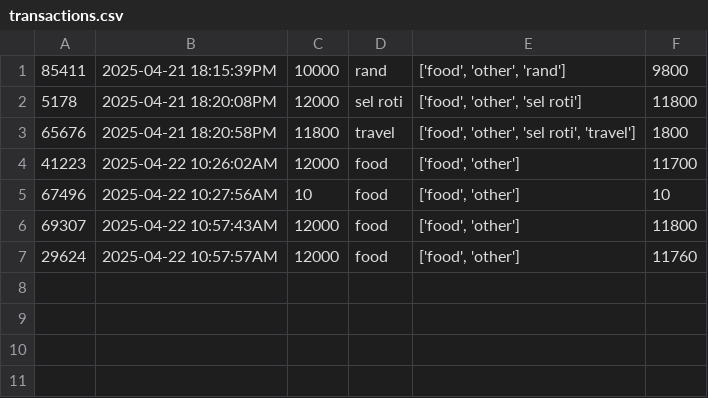
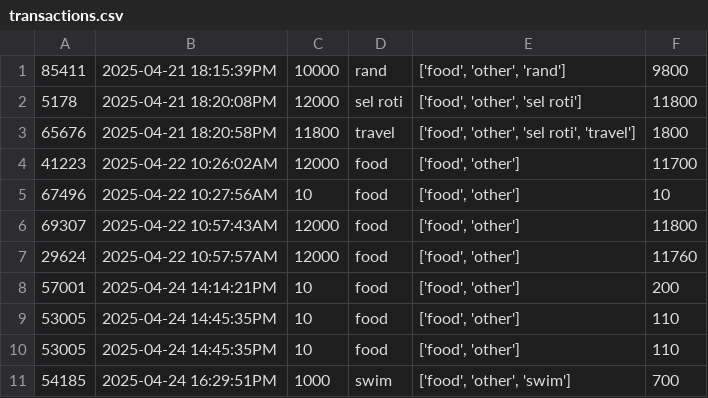
Before and after one commit to feerose111/eSewa-AI-Internship, a CSV file: Week1-ExpenseTracker/transactions.csv, drawn as a sheet; the diff names each change by its address in the sheet, - before the commit and + after, or states it on an @@ line.

```diff
--- a/Week1-ExpenseTracker/transactions.csv
+++ b/Week1-ExpenseTracker/transactions.csv
+row 8: 57001 | 2025-04-24 14:14:21PM | 10 | food | ['food', 'other'] | 200
+row 9: 53005 | 2025-04-24 14:45:35PM | 10 | food | ['food', 'other'] | 110
+row 10: 53005 | 2025-04-24 14:45:35PM | 10 | food | ['food', 'other'] | 110
+row 11: 54185 | 2025-04-24 16:29:51PM | 1000 | swim | ['food', 'other', 'swim'] | 700
```
Also changed, not shown: 3 other files.
